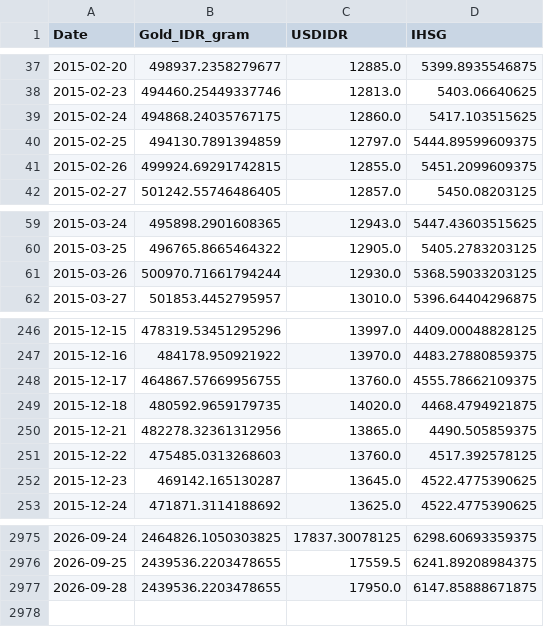
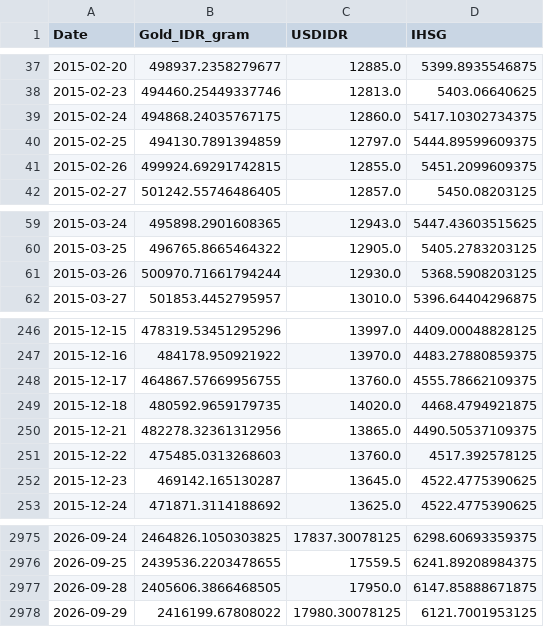
Before and after one commit to shabiharf/goldpriceforecasting-DeepLearning, a CSV file: data/historical_data.csv, drawn as a sheet; only a part is shown, gaps mark what is left out.

```diff
--- a/data/historical_data.csv
+++ b/data/historical_data.csv
@@ -38,3 +38,3 @@ Date,Gold_IDR_gram,USDIDR,IHSG
 2015-02-23,494460.25449337746,12813.0,5403.06640625
-2015-02-24,494868.24035767175,12860.0,5417.103515625
+2015-02-24,494868.24035767175,12860.0,5417.10302734375
 2015-02-25,494130.7891394859,12797.0,5444.89599609375
@@ -60,3 +60,3 @@ Date,Gold_IDR_gram,USDIDR,IHSG
 2015-03-25,496765.8665464322,12905.0,5405.2783203125
-2015-03-26,500970.71661794244,12930.0,5368.59033203125
+2015-03-26,500970.71661794244,12930.0,5368.5908203125
 2015-03-27,501853.4452795957,13010.0,5396.64404296875
@@ -249,3 +249,3 @@ Date,Gold_IDR_gram,USDIDR,IHSG
 2015-12-18,480592.9659179735,14020.0,4468.4794921875
-2015-12-21,482278.32361312956,13865.0,4490.505859375
+2015-12-21,482278.32361312956,13865.0,4490.50537109375
 2015-12-22,475485.0313268603,13760.0,4517.392578125
@@ -2976,2 +2976,3 @@ Date,Gold_IDR_gram,USDIDR,IHSG
 2026-09-25,2439536.2203478655,17559.5,6241.89208984375
-2026-09-28,2439536.2203478655,17950.0,6147.85888671875
+2026-09-28,2405606.3866468505,17950.0,6147.85888671875
+2026-09-29,2416199.67808022,17980.30078125,6121.7001953125
```
